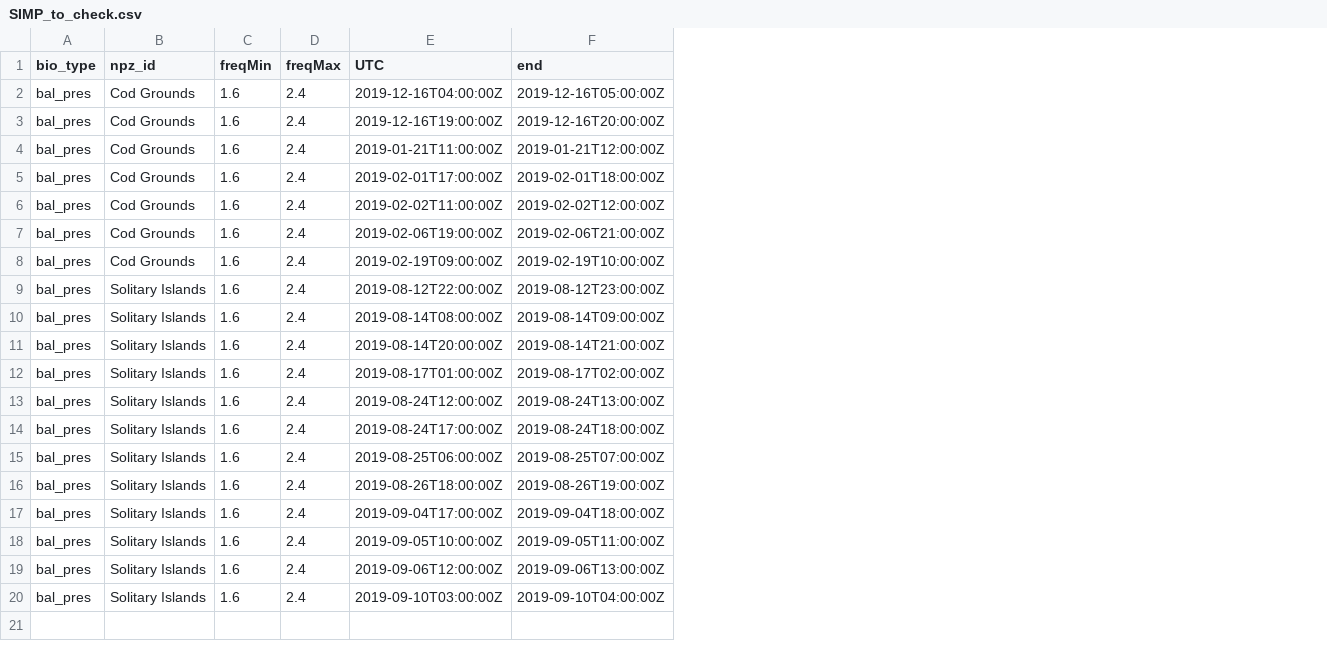
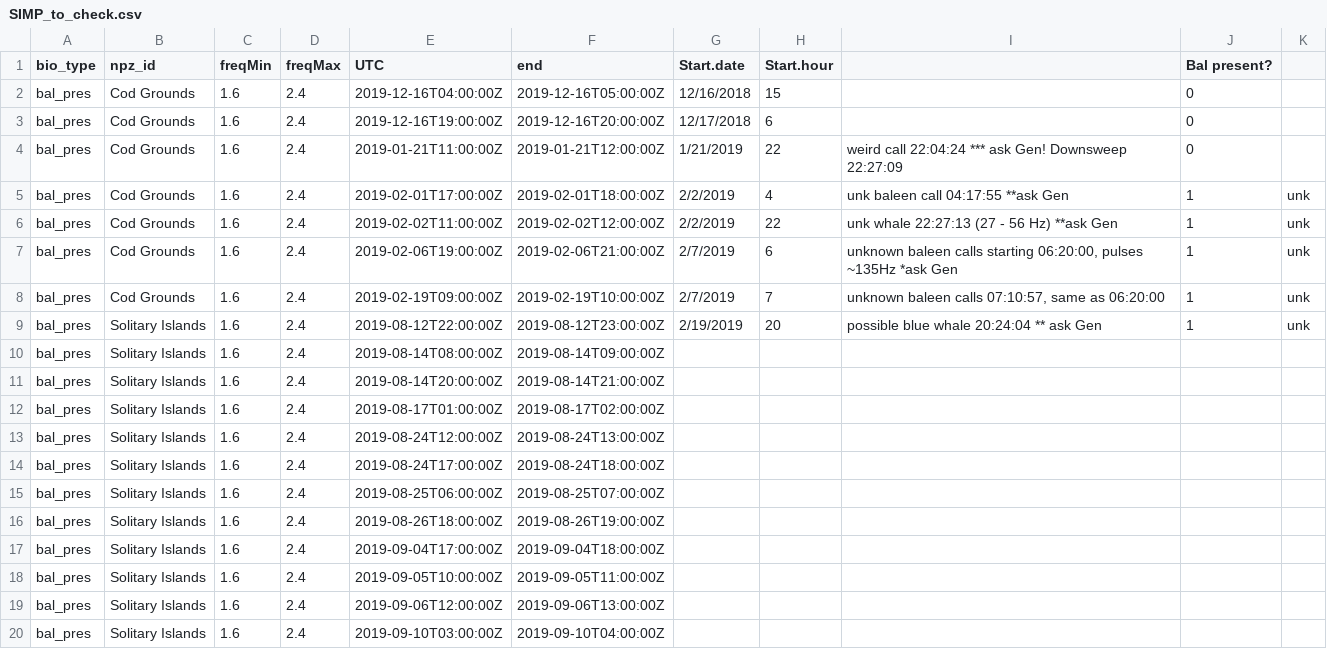
Before and after one commit to JMcCordic/AMP_NPZ_Soundscapes, a CSV file: output/SIMP_to_check.csv, drawn as a sheet; the diff names each change by its address in the sheet, - before the commit and + after, or states it on an @@ line.

```diff
--- a/output/SIMP_to_check.csv
+++ b/output/SIMP_to_check.csv
+column G (Start.date), rows 2-9: 12/16/2018 | 12/17/2018 | 1/21/2019 | 2/2/2019 | 2/2/2019 | 2/7/2019 | 2/7/2019 | 2/19/2019
+column H (Start.hour), rows 2-9: 15 | 6 | 22 | 4 | 22 | 6 | 7 | 20
+column I, rows 4-9: weird call 22:04:24 *** ask Gen! Downsweep 22:27:09 | unk baleen call 04:17:55 **ask Gen | unk whale 22:27:13 (27 - 56 Hz) **ask Gen | unknown baleen calls starting 06:20:00, pulses ~135Hz *ask Gen | unknown baleen calls 07:10:57, same as 06:20:00 | possible blue whale 20:24:04 ** ask Gen
+column J (Bal present?), rows 2-9: 0 | 0 | 0 | 1 | 1 | 1 | 1 | 1
+column K, rows 5-9: all unk
```
Also changed, not shown: 3 other files.
